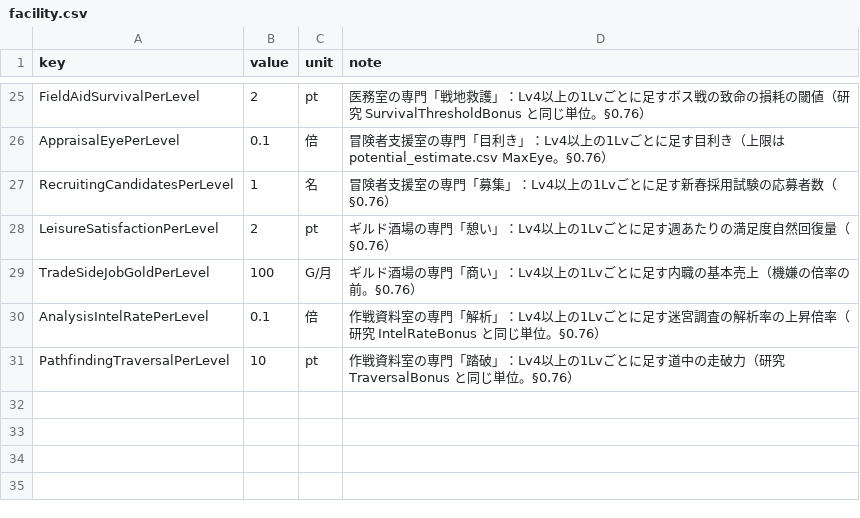
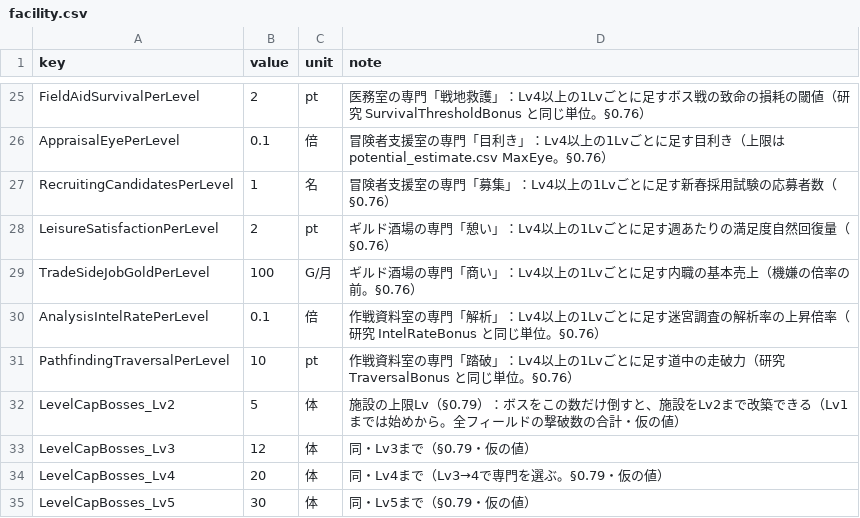
Before and after one commit to takahiro1115/guild-manager, a CSV file: docs/04_バランス表/facility.csv, drawn as a sheet; only a part is shown, gaps mark what is left out.

```diff
--- a/docs/04_バランス表/facility.csv
+++ b/docs/04_バランス表/facility.csv
@@ -31 +31,5 @@ AnalysisIntelRatePerLevel,0.1,倍,作戦資料室の専門「解析」：Lv4以
 PathfindingTraversalPerLevel,10,pt,作戦資料室の専門「踏破」：Lv4以上の1Lvごとに足す道中の走破力（研究 TraversalBonus と同じ単位。§0.76）
+LevelCapBosses_Lv2,5,体,"施設の上限Lv（§0.79）：ボスをこの数だけ倒すと、施設をLv2まで改築できる（Lv1までは始めから。全フィールドの撃破数の合計・仮の値）"
+LevelCapBosses_Lv3,12,体,同・Lv3まで（§0.79・仮の値）
+LevelCapBosses_Lv4,20,体,同・Lv4まで（Lv3→4で専門を選ぶ。§0.79・仮の値）
+LevelCapBosses_Lv5,30,体,同・Lv5まで（§0.79・仮の値）
```
Also changed, not shown: 12 other files.
